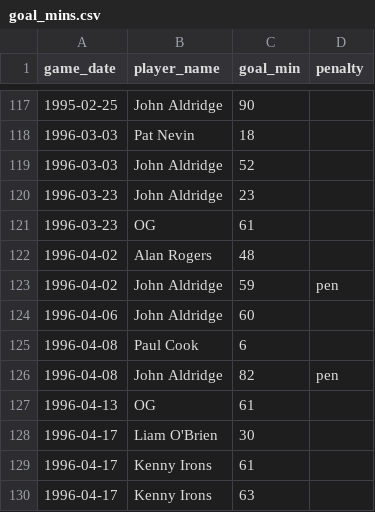
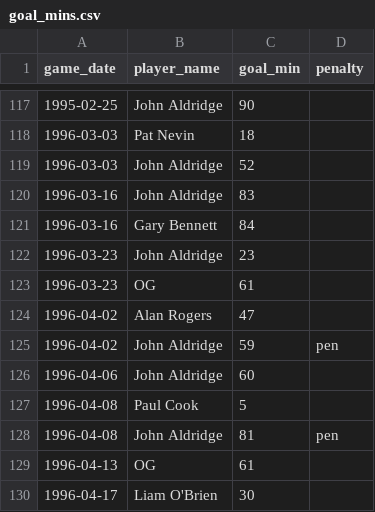
Before and after one commit to petebrown/complete-record, a CSV file: seasons/manual/goal_mins.csv, drawn as a sheet; only a part is shown, gaps mark what is left out; the shorter side is filled out with more unchanged rows.

```diff
--- a/seasons/manual/goal_mins.csv
+++ b/seasons/manual/goal_mins.csv
@@ -119,9 +119,11 @@ game_date,player_name,goal_min,penalty
 1996-03-03,John Aldridge,52,
+1996-03-16,John Aldridge,83,
+1996-03-16,Gary Bennett,84,
 1996-03-23,John Aldridge,23,
 1996-03-23,OG,61,
-1996-04-02,Alan Rogers,48,
+1996-04-02,Alan Rogers,47,
 1996-04-02,John Aldridge,59,pen
 1996-04-06,John Aldridge,60,
-1996-04-08,Paul Cook,6,
-1996-04-08,John Aldridge,82,pen
+1996-04-08,Paul Cook,5,
+1996-04-08,John Aldridge,81,pen
 1996-04-13,OG,61,
```
Also changed, not shown: output/cr_subs_and_reds.csv, seasons/manual/cards_yellow.csv, 1 other file.
